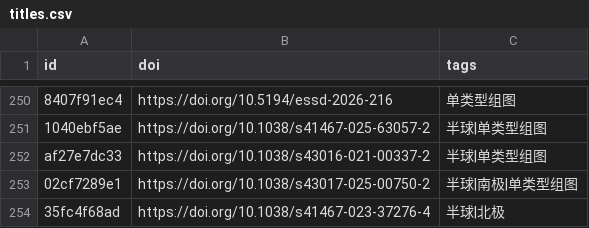
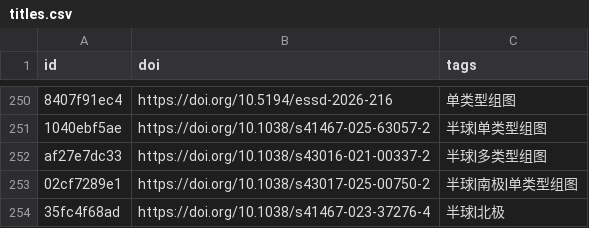
Before and after one commit to zbhgis/GeoSciPlot, a CSV file: meta/titles.csv, drawn as a sheet; only a part is shown, gaps mark what is left out; the diff names each change by its address in the sheet, - before the commit and + after, or states it on an @@ line.

```diff
--- a/meta/titles.csv
+++ b/meta/titles.csv
-C252 (tags): 半球|单类型组图
+C252 (tags): 半球|多类型组图
```
Also changed, not shown: 1 other file.
